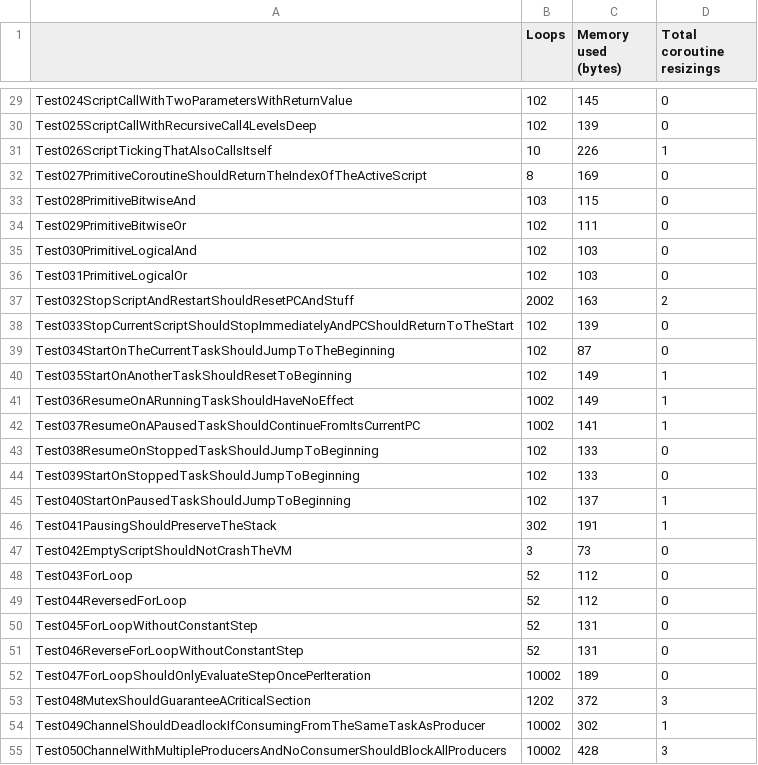
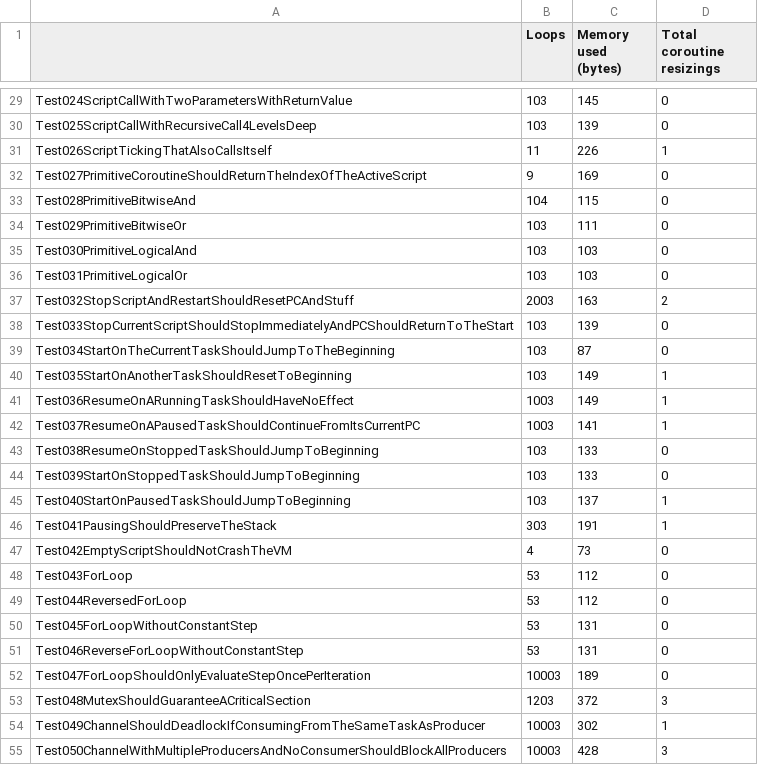
Before and after one commit to GIRA/PhysicalBits, a CSV file: firmware/Simulator/SimulatorTest/TestFiles/RuntimeStats.csv, drawn as a sheet; only a part is shown, gaps mark what is left out; the diff covers the shown part only; the diff names each change by its address in the sheet, - before the commit and + after, or states it on an @@ line.

```diff
--- a/firmware/Simulator/SimulatorTest/TestFiles/RuntimeStats.csv
+++ b/firmware/Simulator/SimulatorTest/TestFiles/RuntimeStats.csv
-B29:B30 (Loops): 102
+B29:B30 (Loops): 103
-B31 (Loops): 10
+B31 (Loops): 11
-B32 (Loops): 8
+B32 (Loops): 9
-B33 (Loops): 103
+B33 (Loops): 104
-B34:B36 (Loops): 102
+B34:B36 (Loops): 103
-B37 (Loops): 2002
+B37 (Loops): 2003
-B38:B40 (Loops): 102
+B38:B40 (Loops): 103
-B41:B42 (Loops): 1002
+B41:B42 (Loops): 1003
-B43:B45 (Loops): 102
+B43:B45 (Loops): 103
-B46 (Loops): 302
+B46 (Loops): 303
-B47 (Loops): 3
+B47 (Loops): 4
-B48:B51 (Loops): 52
+B48:B51 (Loops): 53
-B52 (Loops): 10002
+B52 (Loops): 10003
-B53 (Loops): 1202
+B53 (Loops): 1203
-B54:B55 (Loops): 10002
+B54:B55 (Loops): 10003
```
Also changed, not shown: 76 edited cells elsewhere in this file.
